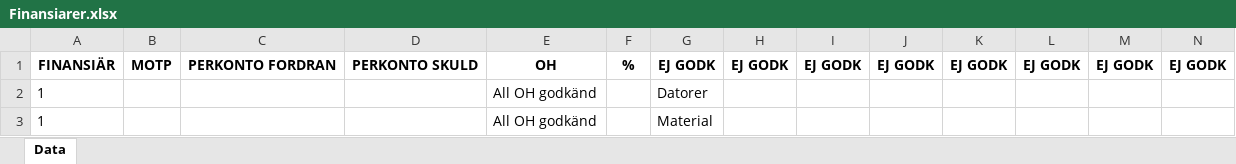
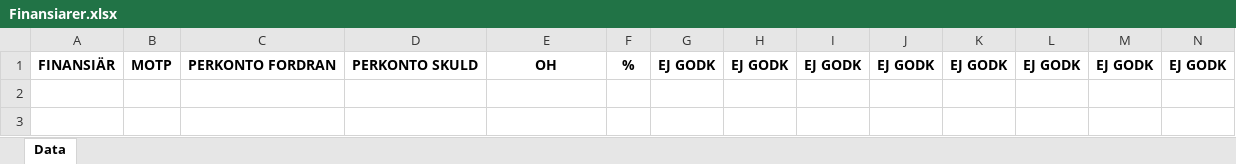
Before and after one commit to frber/iterbokslut, an Excel workbook: Docs/Finansiarer.xlsx, sheet Data, drawn as a sheet; only a part is shown; values as stored, in another font and other column widths than the file's, no borders; rows hold the shown columns only; the diff names each change by its address in the sheet, - before the commit and + after, or states it on an @@ line.

Commit message:
Update Finansiarer.xlsx

```diff
--- a/Docs/Finansiarer.xlsx (sheet Data)
+++ b/Docs/Finansiarer.xlsx (sheet Data)
-row 2: 1 |  |  |  | All OH godkänd |  | Datorer
-row 3: 1 |  |  |  | All OH godkänd |  | Material
```
